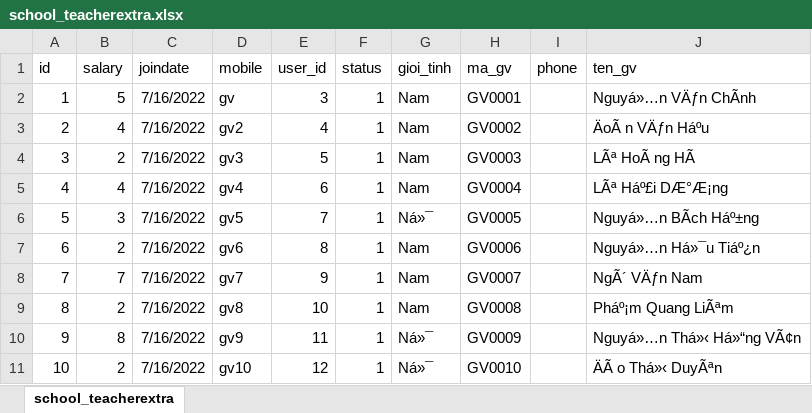
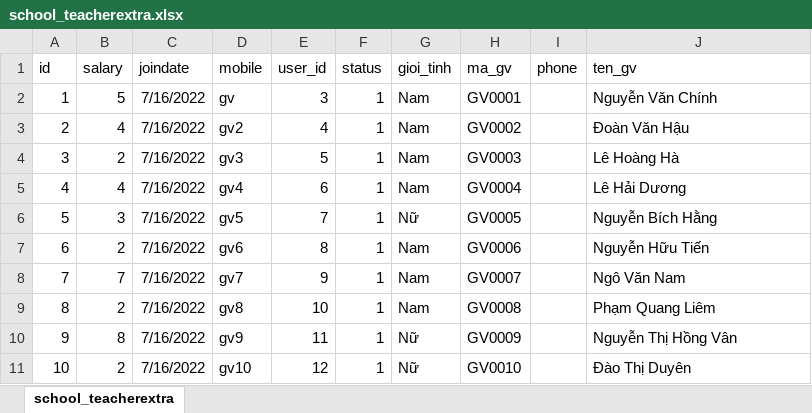
Before and after one commit to quanhandsome2/qlhs, an Excel workbook: excel files/school_teacherextra.xlsx, sheet school_teacherextra, drawn as a sheet; values as stored, in another font and other column widths than the file's, no borders; the diff names each change by its address in the sheet, - before the commit and + after, or states it on an @@ line.

```diff
--- a/excel files/school_teacherextra.xlsx (sheet school_teacherextra)
+++ b/excel files/school_teacherextra.xlsx (sheet school_teacherextra)
-J2 (ten_gv): Nguyá»…n VÄƒn ChÃnh
+J2 (ten_gv): Nguyễn Văn Chính
-J3 (ten_gv): ÄoÃ n VÄƒn Háºu
+J3 (ten_gv): Đoàn Văn Hậu
-J4 (ten_gv): LÃª HoÃ ng HÃ
+J4 (ten_gv): Lê Hoàng Hà
-J5 (ten_gv): LÃª Háº£i DÆ°Æ¡ng
+J5 (ten_gv): Lê Hải Dương
-G6 (gioi_tinh): Ná»¯
+G6 (gioi_tinh): Nữ
-J6 (ten_gv): Nguyá»…n BÃch Háº±ng
+J6 (ten_gv): Nguyễn Bích Hằng
-J7 (ten_gv): Nguyá»…n Há»¯u Tiáº¿n
+J7 (ten_gv): Nguyễn Hữu Tiến
-J8 (ten_gv): NgÃ´ VÄƒn Nam
+J8 (ten_gv): Ngô Văn Nam
-J9 (ten_gv): Pháº¡m Quang LiÃªm
+J9 (ten_gv): Phạm Quang Liêm
-G10:G11 (gioi_tinh): Ná»¯
+G10:G11 (gioi_tinh): Nữ
-J10 (ten_gv): Nguyá»…n Thá»‹ Há»“ng VÃ¢n
+J10 (ten_gv): Nguyễn Thị Hồng Vân
-J11 (ten_gv): ÄÃ o Thá»‹ DuyÃªn
+J11 (ten_gv): Đào Thị Duyên
```
Also changed, not shown: 3 other files.
